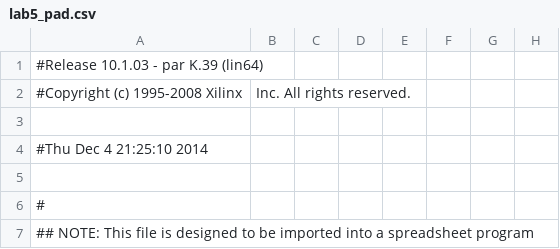
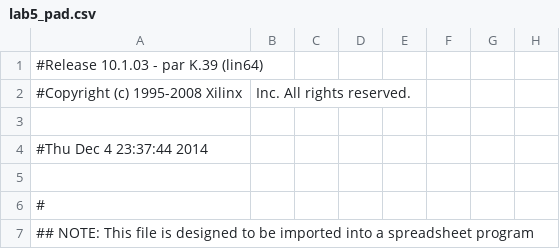
Before and after one commit to gajjanag/6111_Project, a CSV file: lab5_pad.csv, drawn as a sheet; only a part is shown; the diff names each change by its address in the sheet, - before the commit and + after, or states it on an @@ line.

```diff
--- a/lab5_pad.csv
+++ b/lab5_pad.csv
-A4: #Thu Dec 4 21:25:10 2014
+A4: #Thu Dec 4 23:37:44 2014
```
Also changed, not shown: 45 other files.
